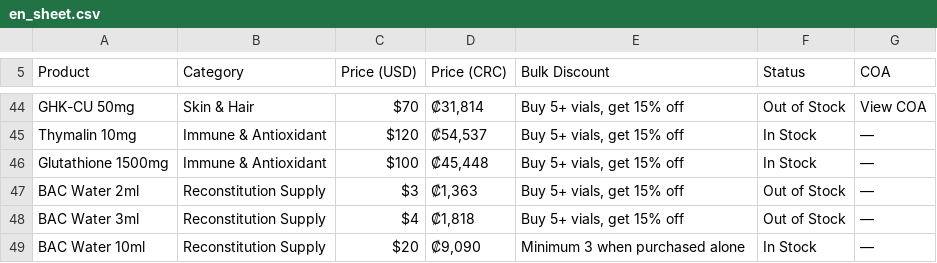
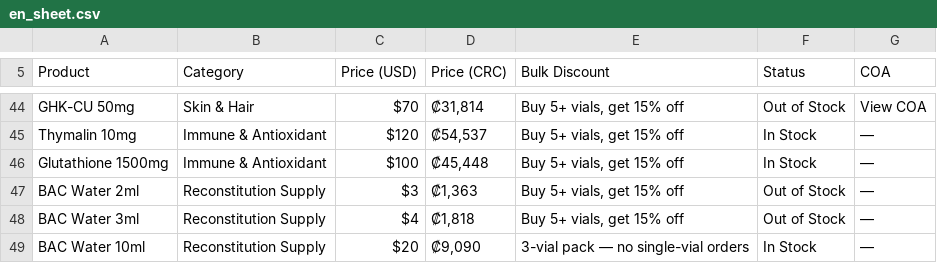
Before and after one commit to GeminiSupa/peptidecosta, a CSV file: public/en_sheet.csv, drawn as a sheet; only a part is shown, gaps mark what is left out.

```diff
--- a/public/en_sheet.csv
+++ b/public/en_sheet.csv
@@ -49,2 +49,2 @@ BAC Water 2ml,Reconstitution Supply,$3,"₡1,363","Buy 5+ vials, get 15% off",Ou
 BAC Water 3ml,Reconstitution Supply,$4,"₡1,818","Buy 5+ vials, get 15% off",Out of Stock,—
-BAC Water 10ml,Reconstitution Supply,$20,"₡9,090","Minimum 3 when purchased alone",In Stock,—
+BAC Water 10ml,Reconstitution Supply,$20,"₡9,090","3-vial pack — no single-vial orders",In Stock,—
```
Also changed, not shown: public/master_sheet.csv, 5 other files.
